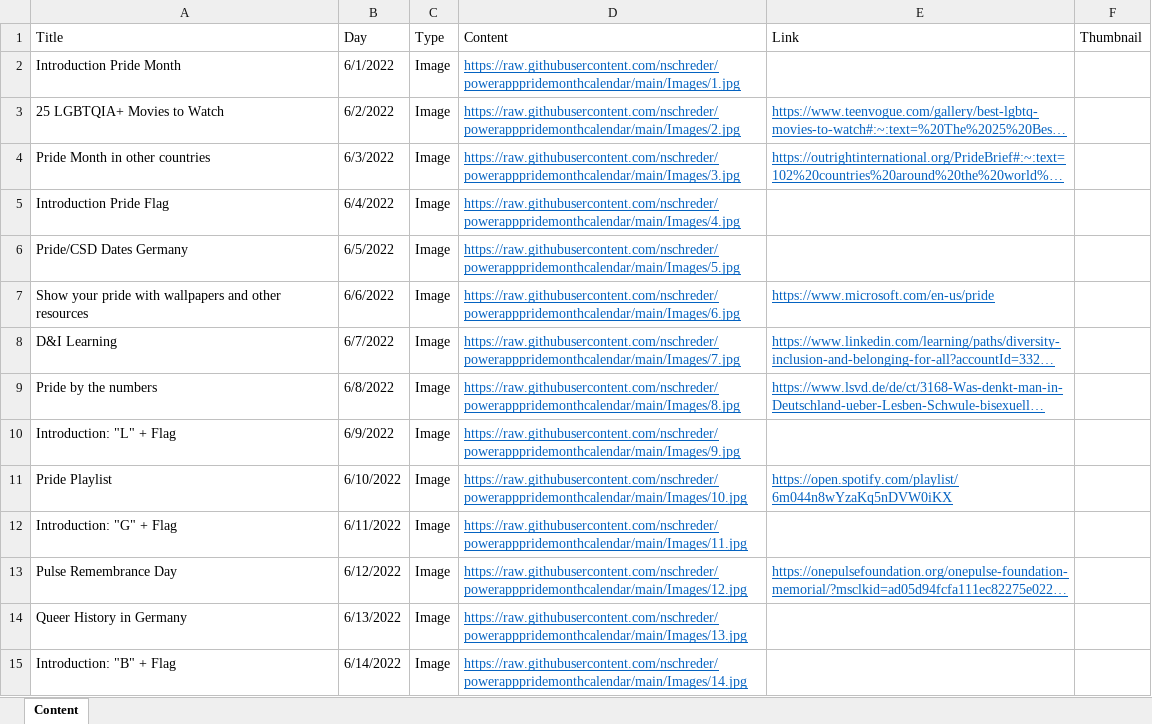
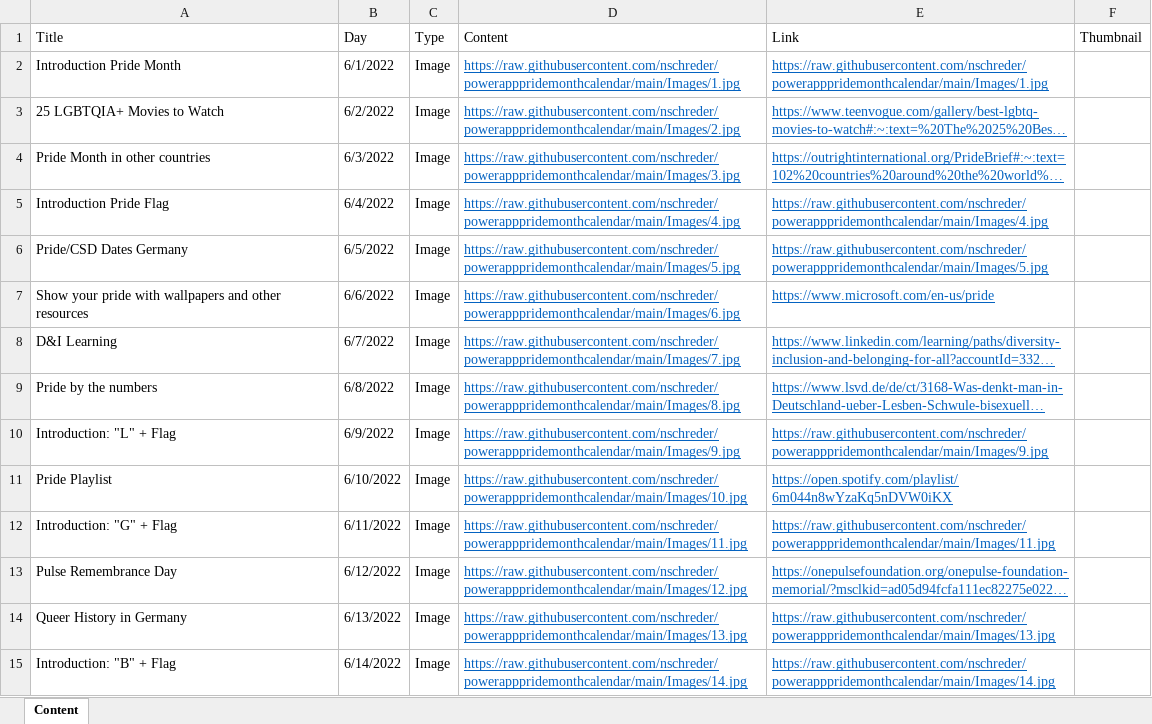
Before and after one commit to nschreder/powerapppridemonthcalendar, an Excel workbook: Pride Month Calendar.xlsx, sheet Content, drawn as a sheet; only a part is shown; long unchanged cells end in …; values as stored, in another font and other column widths than the file's, no borders; table styles not drawn; the diff covers the shown part only; the diff names each change by its address in the sheet, - before the commit and + after, or states it on an @@ line.

Commit message:
Update content pack

```diff
--- a/Pride Month Calendar.xlsx (sheet Content)
+++ b/Pride Month Calendar.xlsx (sheet Content)
-E2 (Link): (empty)
+E2 (Link): https://raw.githubusercontent.com/nschreder/powerapppridemonthcalendar/main/Images/1.jpg
-E5 (Link): (empty)
+E5 (Link): https://raw.githubusercontent.com/nschreder/powerapppridemonthcalendar/main/Images/4.jpg
-E6 (Link): (empty)
+E6 (Link): https://raw.githubusercontent.com/nschreder/powerapppridemonthcalendar/main/Images/5.jpg
-E10 (Link): (empty)
+E10 (Link): https://raw.githubusercontent.com/nschreder/powerapppridemonthcalendar/main/Images/9.jpg
-E12 (Link): (empty)
+E12 (Link): https://raw.githubusercontent.com/nschreder/powerapppridemonthcalendar/main/Images/11.jpg
-E14 (Link): (empty)
+E14 (Link): https://raw.githubusercontent.com/nschreder/powerapppridemonthcalendar/main/Images/13.jpg
-E15 (Link): (empty)
+E15 (Link): https://raw.githubusercontent.com/nschreder/powerapppridemonthcalendar/main/Images/14.jpg
```
Also changed, not shown: 10 edited cells elsewhere in this sheet, 1 other file.
